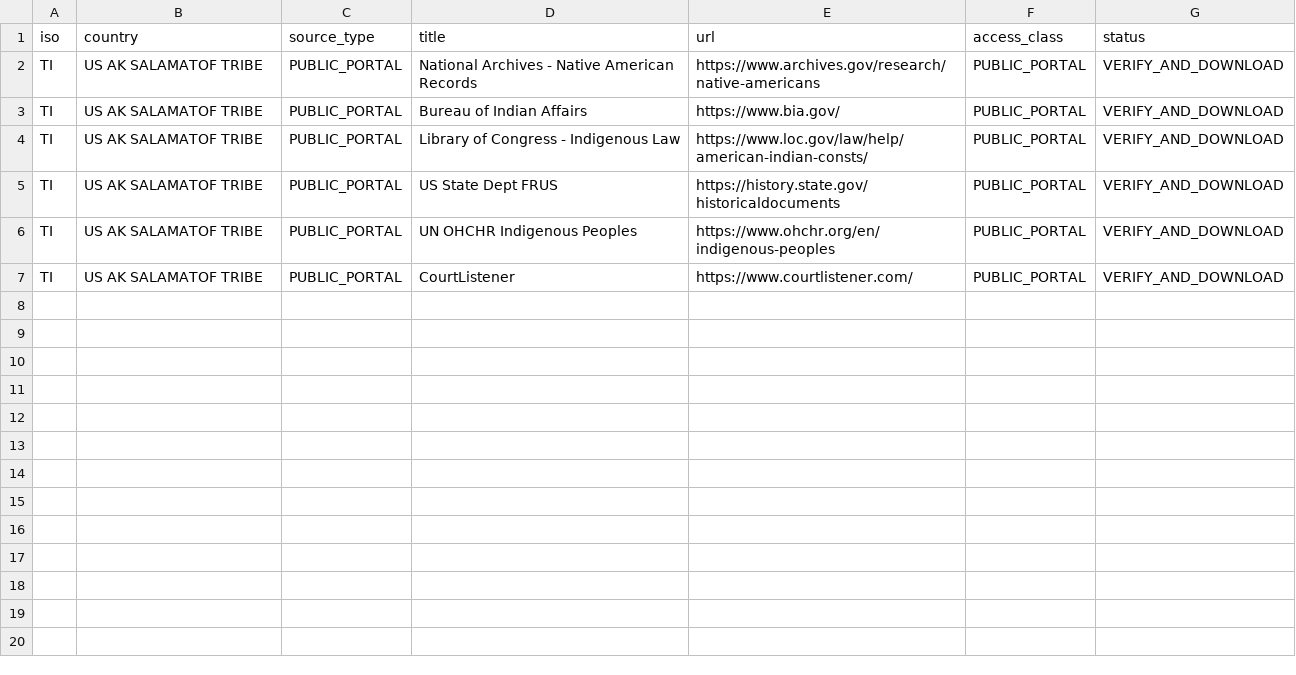
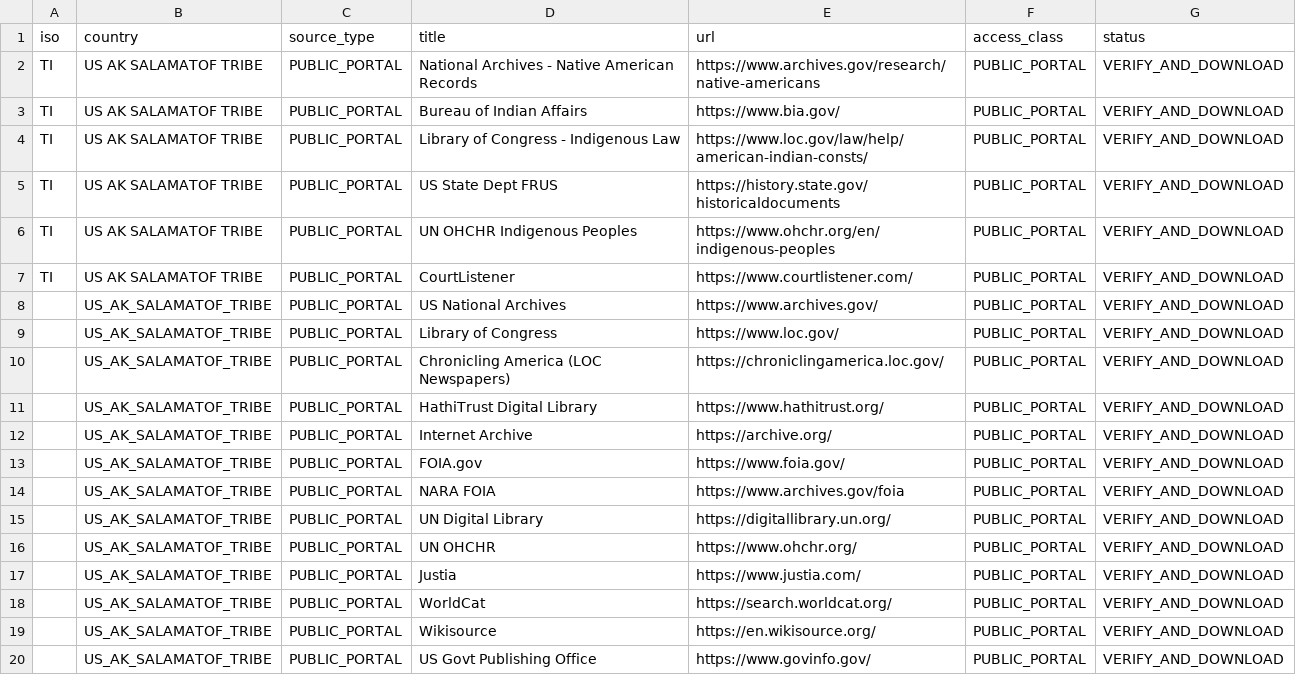
Before and after one commit to GlobalRestitutionAlliance/turtle-island-us-ak-salamatof-tribe-master-litigation, a CSV file: 03_Evidentiary_Exhibits/PRIMARY_PUBLIC_SOURCES.csv, drawn as a sheet.

Commit message:
Expand primary public source registries (Batch 2)

```diff
--- a/03_Evidentiary_Exhibits/PRIMARY_PUBLIC_SOURCES.csv
+++ b/03_Evidentiary_Exhibits/PRIMARY_PUBLIC_SOURCES.csv
@@ -7 +7,14 @@ TI,US AK SALAMATOF TRIBE,PUBLIC_PORTAL,UN OHCHR Indigenous Peoples,https://www.o
 TI,US AK SALAMATOF TRIBE,PUBLIC_PORTAL,CourtListener,https://www.courtlistener.com/,PUBLIC_PORTAL,VERIFY_AND_DOWNLOAD
+,US_AK_SALAMATOF_TRIBE,PUBLIC_PORTAL,US National Archives,https://www.archives.gov/,PUBLIC_PORTAL,VERIFY_AND_DOWNLOAD
+,US_AK_SALAMATOF_TRIBE,PUBLIC_PORTAL,Library of Congress,https://www.loc.gov/,PUBLIC_PORTAL,VERIFY_AND_DOWNLOAD
+,US_AK_SALAMATOF_TRIBE,PUBLIC_PORTAL,Chronicling America (LOC Newspapers),https://chroniclingamerica.loc.gov/,PUBLIC_PORTAL,VERIFY_AND_DOWNLOAD
+,US_AK_SALAMATOF_TRIBE,PUBLIC_PORTAL,HathiTrust Digital Library,https://www.hathitrust.org/,PUBLIC_PORTAL,VERIFY_AND_DOWNLOAD
+,US_AK_SALAMATOF_TRIBE,PUBLIC_PORTAL,Internet Archive,https://archive.org/,PUBLIC_PORTAL,VERIFY_AND_DOWNLOAD
+,US_AK_SALAMATOF_TRIBE,PUBLIC_PORTAL,FOIA.gov,https://www.foia.gov/,PUBLIC_PORTAL,VERIFY_AND_DOWNLOAD
+,US_AK_SALAMATOF_TRIBE,PUBLIC_PORTAL,NARA FOIA,https://www.archives.gov/foia,PUBLIC_PORTAL,VERIFY_AND_DOWNLOAD
+,US_AK_SALAMATOF_TRIBE,PUBLIC_PORTAL,UN Digital Library,https://digitallibrary.un.org/,PUBLIC_PORTAL,VERIFY_AND_DOWNLOAD
+,US_AK_SALAMATOF_TRIBE,PUBLIC_PORTAL,UN OHCHR,https://www.ohchr.org/,PUBLIC_PORTAL,VERIFY_AND_DOWNLOAD
+,US_AK_SALAMATOF_TRIBE,PUBLIC_PORTAL,Justia,https://www.justia.com/,PUBLIC_PORTAL,VERIFY_AND_DOWNLOAD
+,US_AK_SALAMATOF_TRIBE,PUBLIC_PORTAL,WorldCat,https://search.worldcat.org/,PUBLIC_PORTAL,VERIFY_AND_DOWNLOAD
+,US_AK_SALAMATOF_TRIBE,PUBLIC_PORTAL,Wikisource,https://en.wikisource.org/,PUBLIC_PORTAL,VERIFY_AND_DOWNLOAD
+,US_AK_SALAMATOF_TRIBE,PUBLIC_PORTAL,US Govt Publishing Office,https://www.govinfo.gov/,PUBLIC_PORTAL,VERIFY_AND_DOWNLOAD
```
Also changed, not shown: 2 other files.
